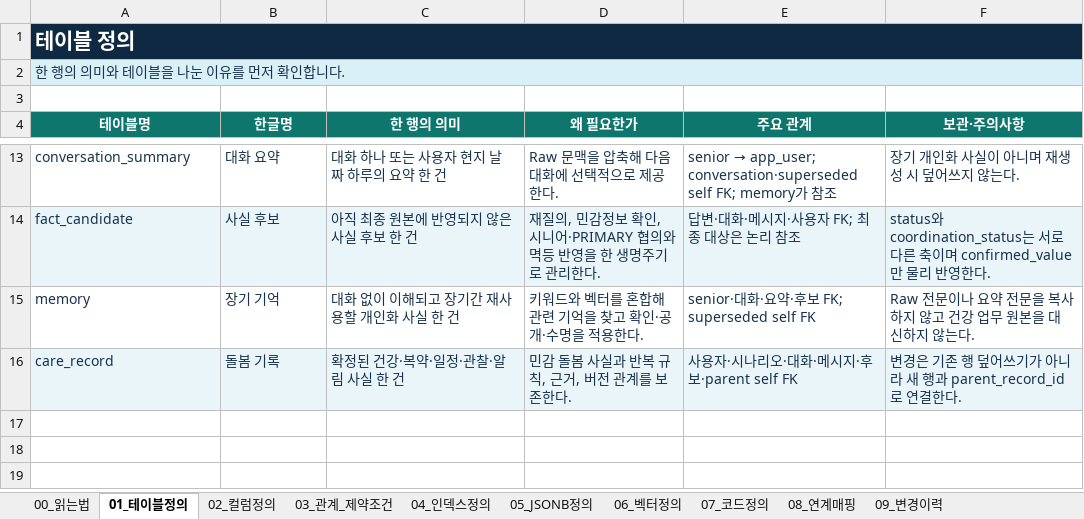
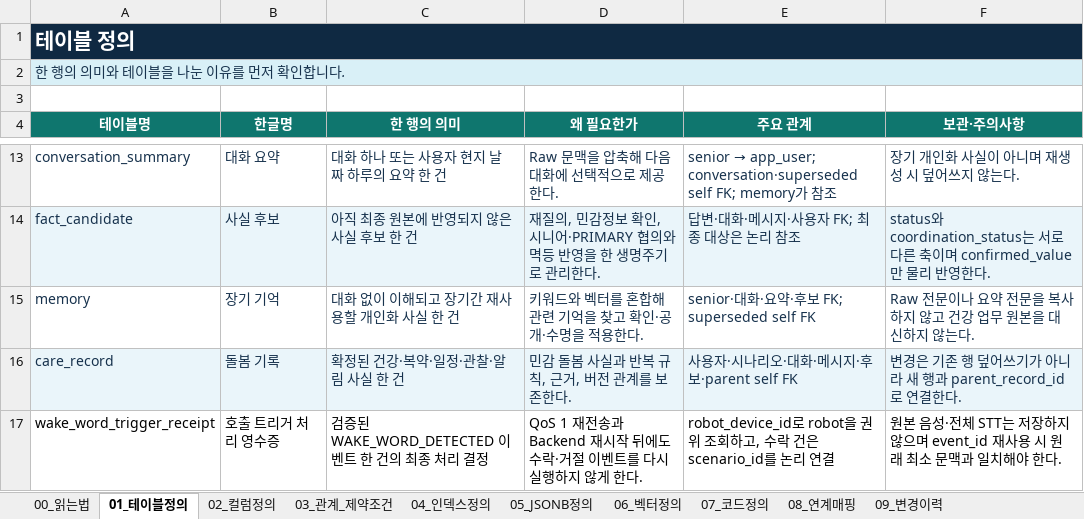
Before and after one commit to bomi-aiot/BOMI, an Excel workbook: docs/database/column-definition/BOMI_컬럼정의서.xlsx, sheet 01_테이블정의, drawn as a sheet; only a part is shown, gaps mark what is left out; values as stored, in another font and other column widths than the file's, no borders; the diff names each change by its address in the sheet, - before the commit and + after, or states it on an @@ line.

```diff
--- a/docs/database/column-definition/BOMI_컬럼정의서.xlsx (sheet 01_테이블정의)
+++ b/docs/database/column-definition/BOMI_컬럼정의서.xlsx (sheet 01_테이블정의)
+row 17: wake_word_trigger_receipt | 호출 트리거 처리 영수증 | 검증된 WAKE_WORD_DETECTED 이벤트 한 건의 최종 처리 결정 | QoS 1 재전송과 Backend 재시작 뒤에도 수락·거절 이벤트를 다시 실행하지 않게 한다. | robot_device_id로 robot을 권위 조회하고, 수락 건은 scenario_id를 논리 연결 | 원본 음성·전체 STT는 저장하지 않으며 event_id 재사용 시 원래 최소 문맥과 일치해야 한다.
```
Also changed, not shown: sheet 02_컬럼정의, sheet 07_코드정의, sheet 03_관계_제약조건, sheet 08_연계매핑, sheet 04_인덱스정의, sheet 05_JSONB정의, 2 more sheets, 10 other files.
